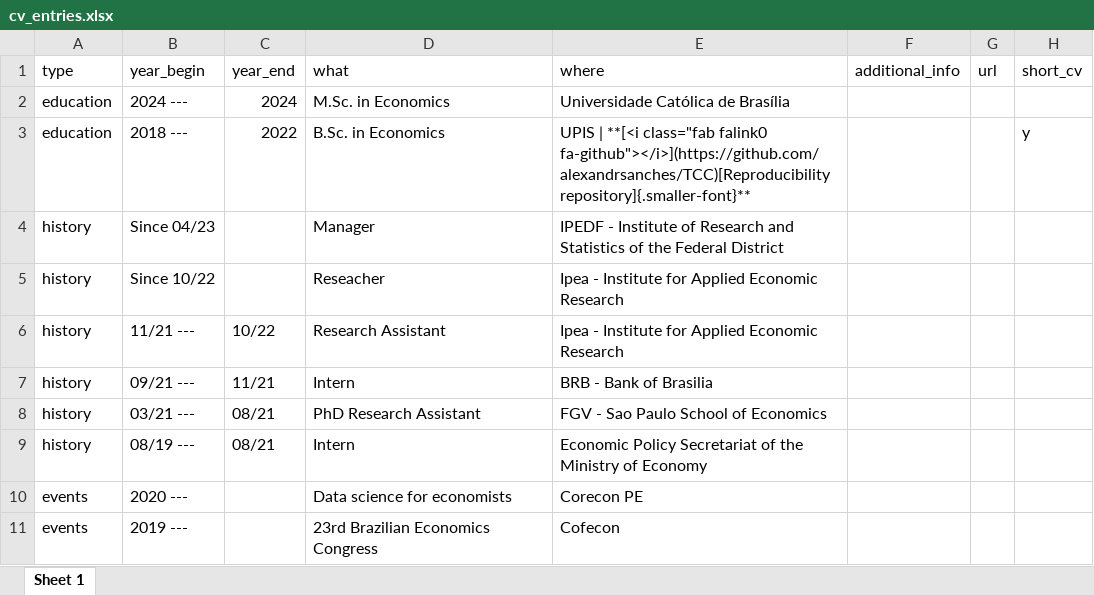
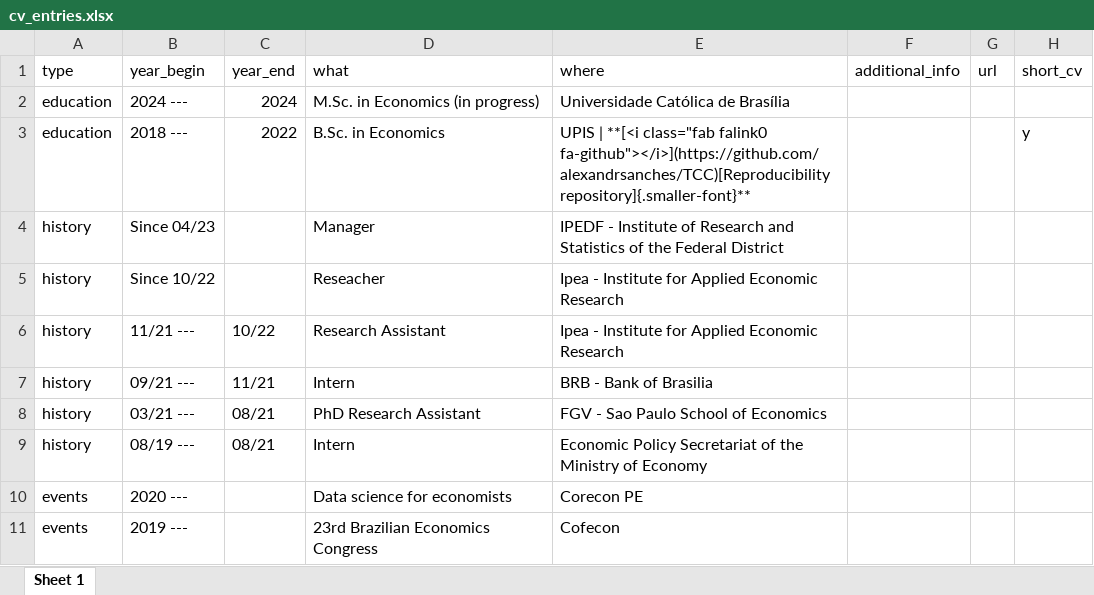
Before and after one commit to alexandrsanches/alexandrsanches.github.io, an Excel workbook: data/cv_entries.xlsx, sheet Sheet 1, drawn as a sheet; values as stored, in another font and other column widths than the file's, no borders; the diff names each change by its address in the sheet, - before the commit and + after, or states it on an @@ line.

```diff
--- a/data/cv_entries.xlsx (sheet Sheet 1)
+++ b/data/cv_entries.xlsx (sheet Sheet 1)
-D2 (what): M.Sc. in Economics
+D2 (what): M.Sc. in Economics (in progress)
```
Also changed, not shown: 1 other file.
